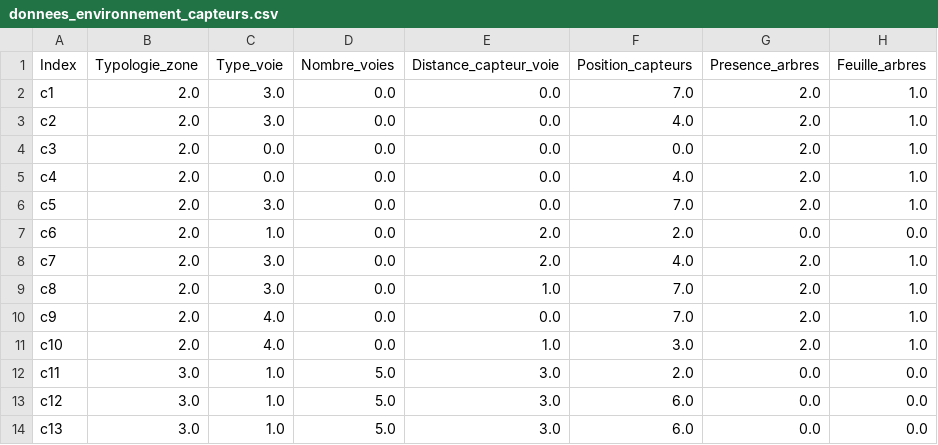
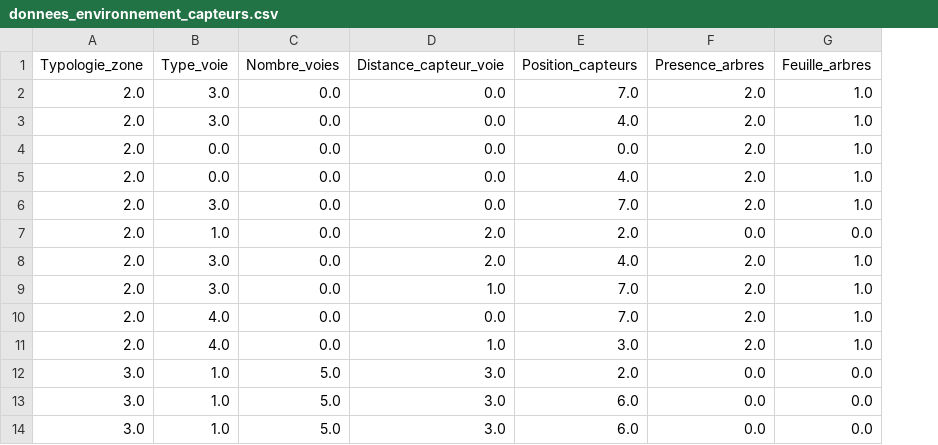
Before and after one commit to TLeandre/Categorisation-de-capteurs-de-pollution, a CSV file: preprocessing/donnees_environnement_capteurs.csv, drawn as a sheet; only a part is shown; the diff names each change by its address in the sheet, - before the commit and + after, or states it on an @@ line.

```diff
--- a/preprocessing/donnees_environnement_capteurs.csv
+++ b/preprocessing/donnees_environnement_capteurs.csv
-column A (Index), rows 2-14: c1 | c2 | c3 | c4 | c5 | c6 | c7 | c8 | c9 | c10 | c11 | c12 | c13
```
Also changed, not shown: 2 other files.
